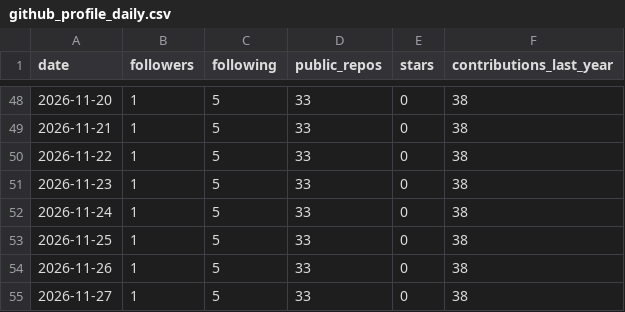
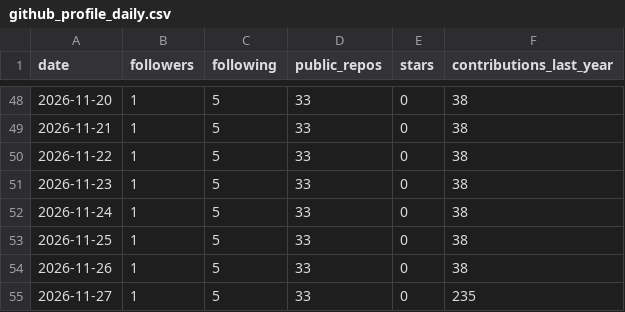
Before and after one commit to adarishashank/adarishashank.github.io, a CSV file: silver/github_profile_daily.csv, drawn as a sheet; only a part is shown, gaps mark what is left out.

```diff
--- a/silver/github_profile_daily.csv
+++ b/silver/github_profile_daily.csv
@@ -54,2 +54,2 @@ date,followers,following,public_repos,stars,contributions_last_year
 2026-11-26,1,5,33,0,38
-2026-11-27,1,5,33,0,38
+2026-11-27,1,5,33,0,235
```
Also changed, not shown: silver/github_contributions.csv, 5 other files.
